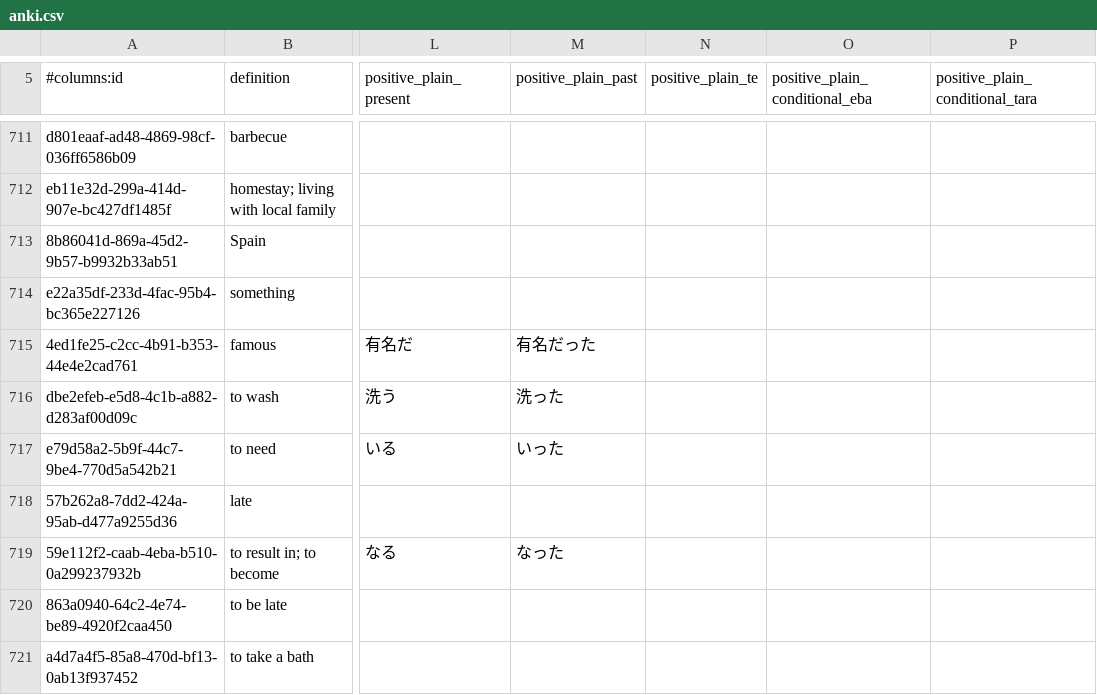
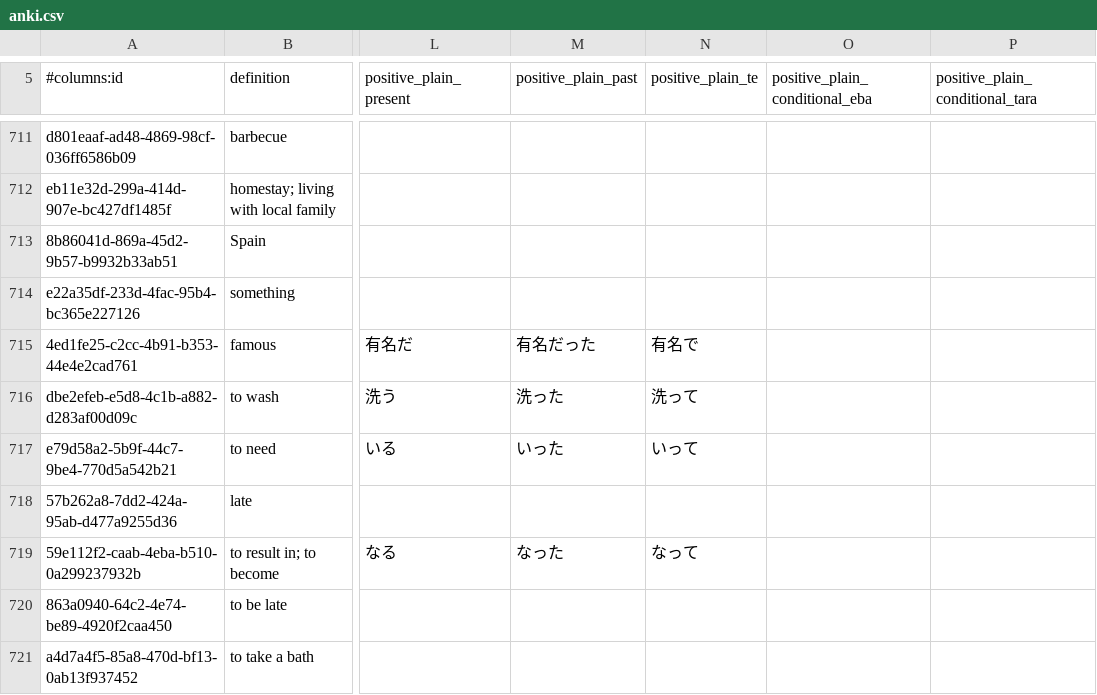
Before and after one commit to paploo/goi, a CSV file: files/vocabulary/anki.csv, drawn as a sheet; only a part is shown, gaps mark what is left out; the diff covers the shown part only; the diff names each change by its address in the sheet, - before the commit and + after, or states it on an @@ line.

```diff
--- a/files/vocabulary/anki.csv
+++ b/files/vocabulary/anki.csv
-N715 (positive_plain_te): (empty)
+N715 (positive_plain_te): 有名で
-N716 (positive_plain_te): (empty)
+N716 (positive_plain_te): 洗って
-N717 (positive_plain_te): (empty)
+N717 (positive_plain_te): いって
-N719 (positive_plain_te): (empty)
+N719 (positive_plain_te): なって
```
Also changed, not shown: 7 added rows and 17 edited cells elsewhere in this file, files/vocabulary/google_sheet.csv, files/日本語 Vocab - Vocab.csv, 1 other file.
